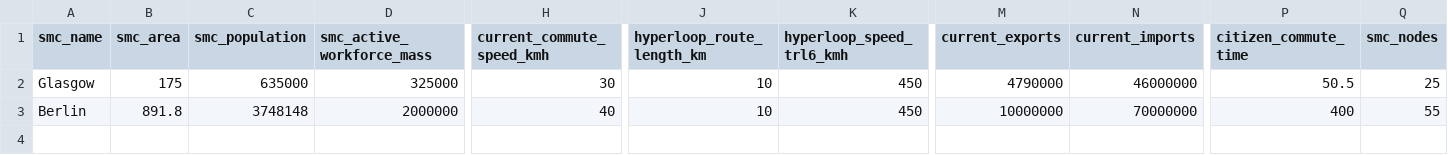
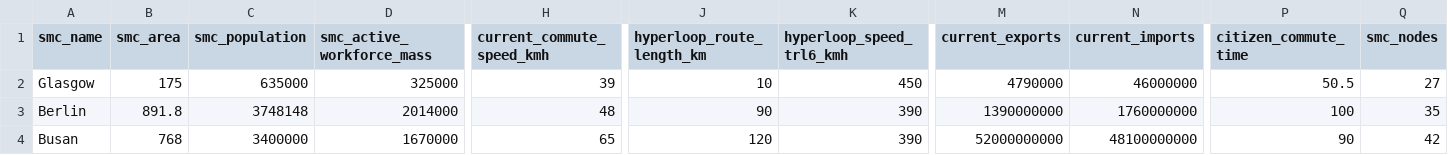
Before and after one commit to pirrencode/hpl_smart_cities, a CSV file: data/smc_input.csv, drawn as a sheet; only a part is shown, gaps mark what is left out; rows hold the shown columns only; the diff names each change by its address in the sheet, - before the commit and + after, or states it on an @@ line.

```diff
--- a/data/smc_input.csv
+++ b/data/smc_input.csv
-H2 (current_commute_speed_kmh): 30
+H2 (current_commute_speed_kmh): 39
-Q2 (smc_nodes): 25
+Q2 (smc_nodes): 27
-D3 (smc_active_workforce_mass): 2000000
+D3 (smc_active_workforce_mass): 2014000
-H3 (current_commute_speed_kmh): 40
+H3 (current_commute_speed_kmh): 48
-J3 (hyperloop_route_length_km): 10
+J3 (hyperloop_route_length_km): 90
-K3 (hyperloop_speed_trl6_kmh): 450
+K3 (hyperloop_speed_trl6_kmh): 390
-M3 (current_exports): 10000000
+M3 (current_exports): 1390000000
-N3 (current_imports): 70000000
+N3 (current_imports): 1760000000
-P3 (citizen_commute_time): 400
+P3 (citizen_commute_time): 100
-Q3 (smc_nodes): 55
+Q3 (smc_nodes): 35
+row 4: Busan | 768 | 3400000 | 1670000 | 65 | 120 | 390 | 52000000000 | 48100000000 | 90 | 42
```
Also changed, not shown: data/smart_city_metrics_output_ppml.csv.
